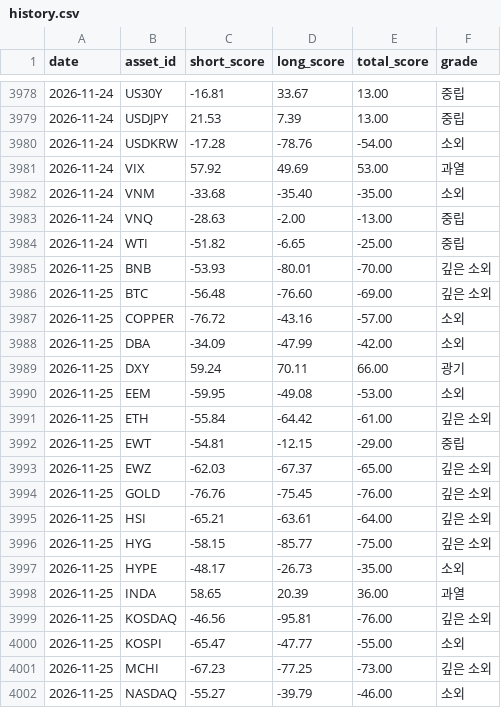
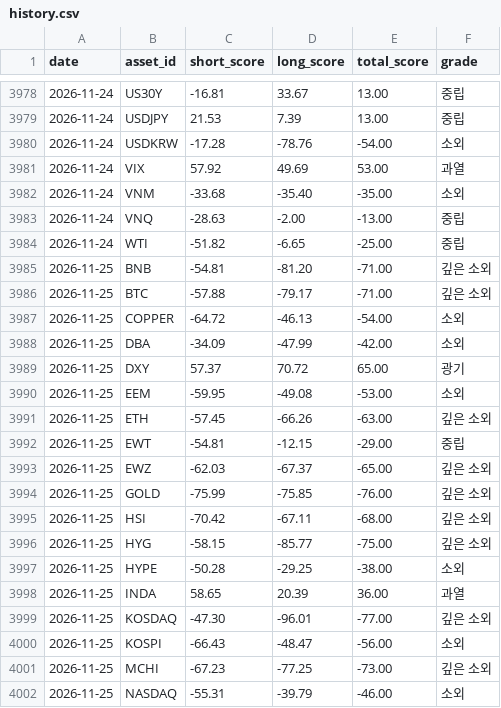
Before and after one commit to myungjungcrypto/overbought_oversold_assets, a CSV file: reports/history.csv, drawn as a sheet; only a part is shown, gaps mark what is left out; the diff covers the shown part only.

```diff
--- a/reports/history.csv
+++ b/reports/history.csv
@@ -3984,19 +3984,19 @@ date,asset_id,short_score,long_score,total_score,grade
 2026-11-24,WTI,-51.82,-6.65,-25.00,중립
-2026-11-25,BNB,-53.93,-80.01,-70.00,깊은 소외
-2026-11-25,BTC,-56.48,-76.60,-69.00,깊은 소외
-2026-11-25,COPPER,-76.72,-43.16,-57.00,소외
+2026-11-25,BNB,-54.81,-81.20,-71.00,깊은 소외
+2026-11-25,BTC,-57.88,-79.17,-71.00,깊은 소외
+2026-11-25,COPPER,-64.72,-46.13,-54.00,소외
 2026-11-25,DBA,-34.09,-47.99,-42.00,소외
-2026-11-25,DXY,59.24,70.11,66.00,광기
+2026-11-25,DXY,57.37,70.72,65.00,광기
 2026-11-25,EEM,-59.95,-49.08,-53.00,소외
-2026-11-25,ETH,-55.84,-64.42,-61.00,깊은 소외
+2026-11-25,ETH,-57.45,-66.26,-63.00,깊은 소외
 2026-11-25,EWT,-54.81,-12.15,-29.00,중립
 2026-11-25,EWZ,-62.03,-67.37,-65.00,깊은 소외
-2026-11-25,GOLD,-76.76,-75.45,-76.00,깊은 소외
-2026-11-25,HSI,-65.21,-63.61,-64.00,깊은 소외
+2026-11-25,GOLD,-75.99,-75.85,-76.00,깊은 소외
+2026-11-25,HSI,-70.42,-67.11,-68.00,깊은 소외
 2026-11-25,HYG,-58.15,-85.77,-75.00,깊은 소외
-2026-11-25,HYPE,-48.17,-26.73,-35.00,소외
+2026-11-25,HYPE,-50.28,-29.25,-38.00,소외
 2026-11-25,INDA,58.65,20.39,36.00,과열
-2026-11-25,KOSDAQ,-46.56,-95.81,-76.00,깊은 소외
-2026-11-25,KOSPI,-65.47,-47.77,-55.00,소외
+2026-11-25,KOSDAQ,-47.30,-96.01,-77.00,깊은 소외
+2026-11-25,KOSPI,-66.43,-48.47,-56.00,소외
 2026-11-25,MCHI,-67.23,-77.25,-73.00,깊은 소외
-2026-11-25,NASDAQ,-55.27,-39.79,-46.00,소외
+2026-11-25,NASDAQ,-55.31,-39.79,-46.00,소외
```
Also changed, not shown: 1 added row, 1 removed row and 23 edited cells elsewhere in this file, 8 other files.
